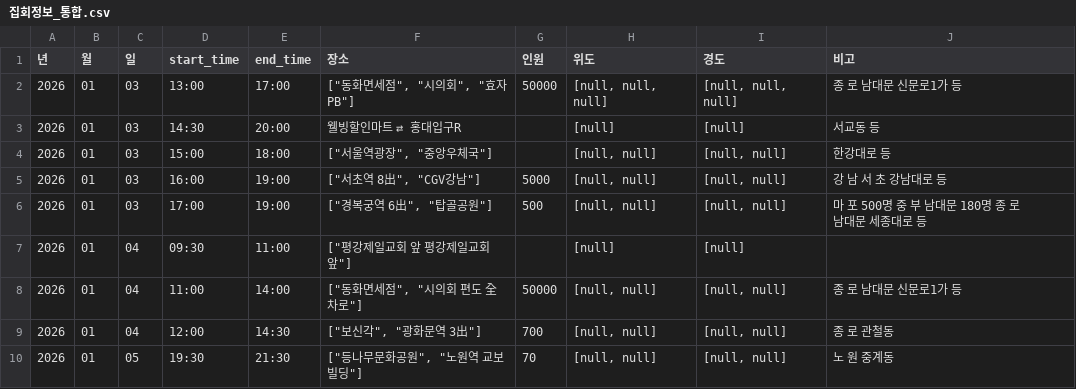
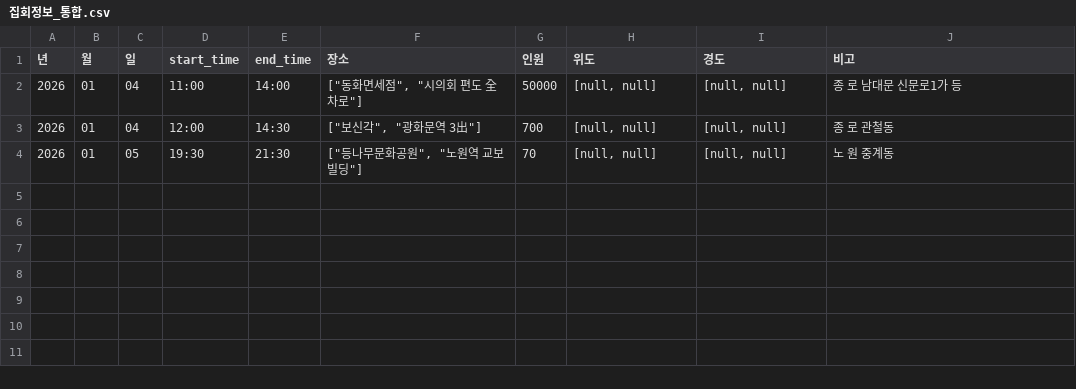
Before and after one commit to MinhaKim02/protest-crawling-database, a CSV file: data/집회정보_통합.csv, drawn as a sheet; the diff names each change by its address in the sheet, - before the commit and + after, or states it on an @@ line.

```diff
--- a/data/집회정보_통합.csv
+++ b/data/집회정보_통합.csv
-row 2: 2026 | 01 | 03 | 13:00 | 17:00 | ["동화면세점", "시의회", "효자PB"] | 50000 | [null, null, null] | [null, null, null] | 종 로 남대문 신문로1가 등
-row 3: 2026 | 01 | 03 | 14:30 | 20:00 | 웰빙할인마트 ⇄ 홍대입구R |  | [null] | [null] | 서교동 등
-row 4: 2026 | 01 | 03 | 15:00 | 18:00 | ["서울역광장", "중앙우체국"] |  | [null, null] | [null, null] | 한강대로 등
-row 5: 2026 | 01 | 03 | 16:00 | 19:00 | ["서초역 8出", "CGV강남"] | 5000 | [null, null] | [null, null] | 강 남 서 초 강남대로 등
-row 6: 2026 | 01 | 03 | 17:00 | 19:00 | ["경복궁역 6出", "탑골공원"] | 500 | [null, null] | [null, null] | 마 포 500명 중 부 남대문 180명 종 로 남대문 세종대로 등
-row 7: 2026 | 01 | 04 | 09:30 | 11:00 | ["평강제일교회 앞 평강제일교회 앞"] |  | [null] | [null]
```
